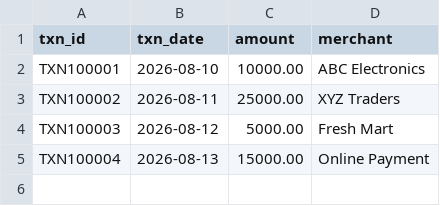
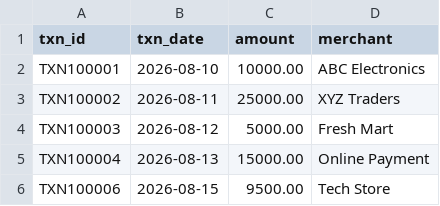
Before and after one commit to Anjali112005/ReconAI, a CSV file: datasets/internal_ledger.csv, drawn as a sheet.

```diff
--- a/datasets/internal_ledger.csv
+++ b/datasets/internal_ledger.csv
@@ -5 +5,2 @@ TXN100003,2026-08-12,5000.00,Fresh Mart
 TXN100004,2026-08-13,15000.00,Online Payment
+TXN100006,2026-08-15,9500.00,Tech Store
```
Also changed, not shown: datasets/bank_statement.csv, 2 other files.
